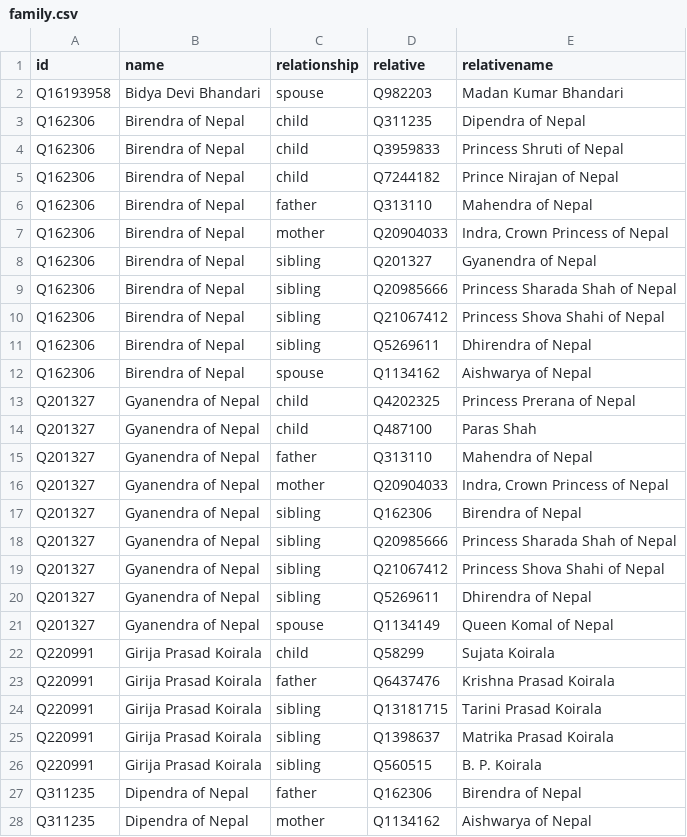
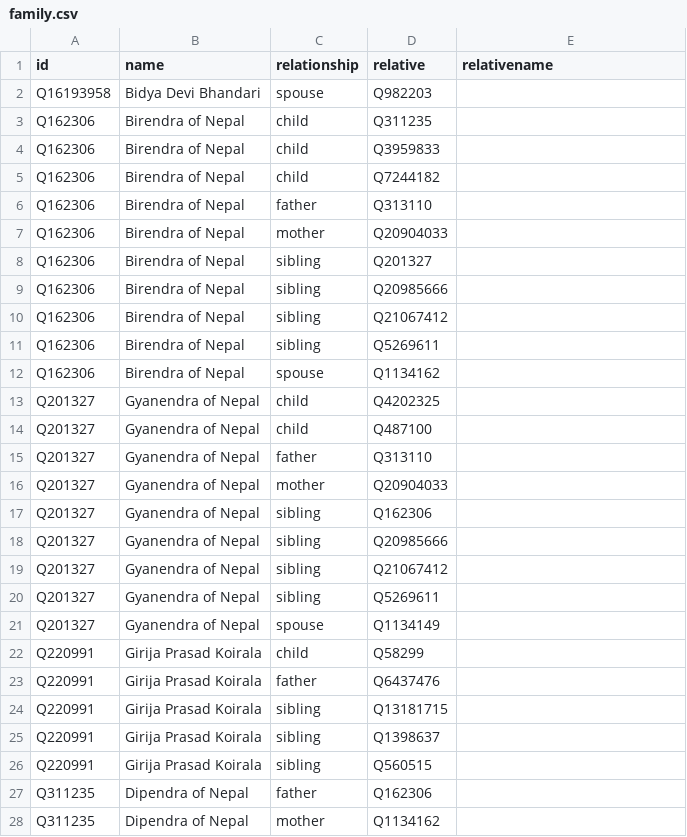
Before and after one commit to every-politician-scrapers/nepal-ministers, a CSV file: html/family.csv, drawn as a sheet; only a part is shown; the diff covers the shown part only.

Commit message:
PCB update

```diff
--- a/html/family.csv
+++ b/html/family.csv
@@ -1,28 +1,28 @@
 id,name,relationship,relative,relativename
-Q16193958,Bidya Devi Bhandari,spouse,Q982203,Madan Kumar Bhandari
-Q162306,Birendra of Nepal,child,Q311235,Dipendra of Nepal
-Q162306,Birendra of Nepal,child,Q3959833,Princess Shruti of Nepal
-Q162306,Birendra of Nepal,child,Q7244182,Prince Nirajan of Nepal
-Q162306,Birendra of Nepal,father,Q313110,Mahendra of Nepal
-Q162306,Birendra of Nepal,mother,Q20904033,"Indra, Crown Princess of Nepal"
-Q162306,Birendra of Nepal,sibling,Q201327,Gyanendra of Nepal
-Q162306,Birendra of Nepal,sibling,Q20985666,Princess Sharada Shah of Nepal
-Q162306,Birendra of Nepal,sibling,Q21067412,Princess Shova Shahi of Nepal
-Q162306,Birendra of Nepal,sibling,Q5269611,Dhirendra of Nepal
-Q162306,Birendra of Nepal,spouse,Q1134162,Aishwarya of Nepal
-Q201327,Gyanendra of Nepal,child,Q4202325,Princess Prerana of Nepal
-Q201327,Gyanendra of Nepal,child,Q487100,Paras Shah
-Q201327,Gyanendra of Nepal,father,Q313110,Mahendra of Nepal
-Q201327,Gyanendra of Nepal,mother,Q20904033,"Indra, Crown Princess of Nepal"
-Q201327,Gyanendra of Nepal,sibling,Q162306,Birendra of Nepal
-Q201327,Gyanendra of Nepal,sibling,Q20985666,Princess Sharada Shah of Nepal
-Q201327,Gyanendra of Nepal,sibling,Q21067412,Princess Shova Shahi of Nepal
-Q201327,Gyanendra of Nepal,sibling,Q5269611,Dhirendra of Nepal
-Q201327,Gyanendra of Nepal,spouse,Q1134149,Queen Komal of Nepal
-Q220991,Girija Prasad Koirala,child,Q58299,Sujata Koirala
-Q220991,Girija Prasad Koirala,father,Q6437476,Krishna Prasad Koirala
-Q220991,Girija Prasad Koirala,sibling,Q13181715,Tarini Prasad Koirala
-Q220991,Girija Prasad Koirala,sibling,Q1398637,Matrika Prasad Koirala
-Q220991,Girija Prasad Koirala,sibling,Q560515,B. P. Koirala
-Q311235,Dipendra of Nepal,father,Q162306,Birendra of Nepal
-Q311235,Dipendra of Nepal,mother,Q1134162,Aishwarya of Nepal
+Q16193958,Bidya Devi Bhandari,spouse,Q982203,
+Q162306,Birendra of Nepal,child,Q311235,
+Q162306,Birendra of Nepal,child,Q3959833,
+Q162306,Birendra of Nepal,child,Q7244182,
+Q162306,Birendra of Nepal,father,Q313110,
+Q162306,Birendra of Nepal,mother,Q20904033,
+Q162306,Birendra of Nepal,sibling,Q201327,
+Q162306,Birendra of Nepal,sibling,Q20985666,
+Q162306,Birendra of Nepal,sibling,Q21067412,
+Q162306,Birendra of Nepal,sibling,Q5269611,
+Q162306,Birendra of Nepal,spouse,Q1134162,
+Q201327,Gyanendra of Nepal,child,Q4202325,
+Q201327,Gyanendra of Nepal,child,Q487100,
+Q201327,Gyanendra of Nepal,father,Q313110,
+Q201327,Gyanendra of Nepal,mother,Q20904033,
+Q201327,Gyanendra of Nepal,sibling,Q162306,
+Q201327,Gyanendra of Nepal,sibling,Q20985666,
+Q201327,Gyanendra of Nepal,sibling,Q21067412,
+Q201327,Gyanendra of Nepal,sibling,Q5269611,
+Q201327,Gyanendra of Nepal,spouse,Q1134149,
+Q220991,Girija Prasad Koirala,child,Q58299,
+Q220991,Girija Prasad Koirala,father,Q6437476,
+Q220991,Girija Prasad Koirala,sibling,Q13181715,
+Q220991,Girija Prasad Koirala,sibling,Q1398637,
+Q220991,Girija Prasad Koirala,sibling,Q560515,
+Q311235,Dipendra of Nepal,father,Q162306,
+Q311235,Dipendra of Nepal,mother,Q1134162,
```
Also changed, not shown: 9 edited cells elsewhere in this file.
